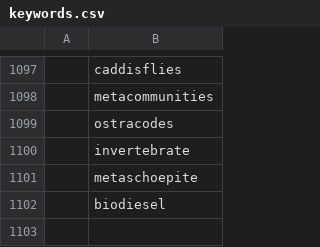
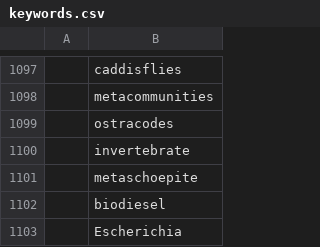
Before and after one commit to feedpapers/limnopapers, a CSV file: limnopapers/keywords.csv, drawn as a sheet; only a part is shown, gaps mark what is left out; the diff names each change by its address in the sheet, - before the commit and + after, or states it on an @@ line.

Commit message:
stash keywords [skip ci]

```diff
--- a/limnopapers/keywords.csv
+++ b/limnopapers/keywords.csv
+row 1103:  | Escherichia
```
